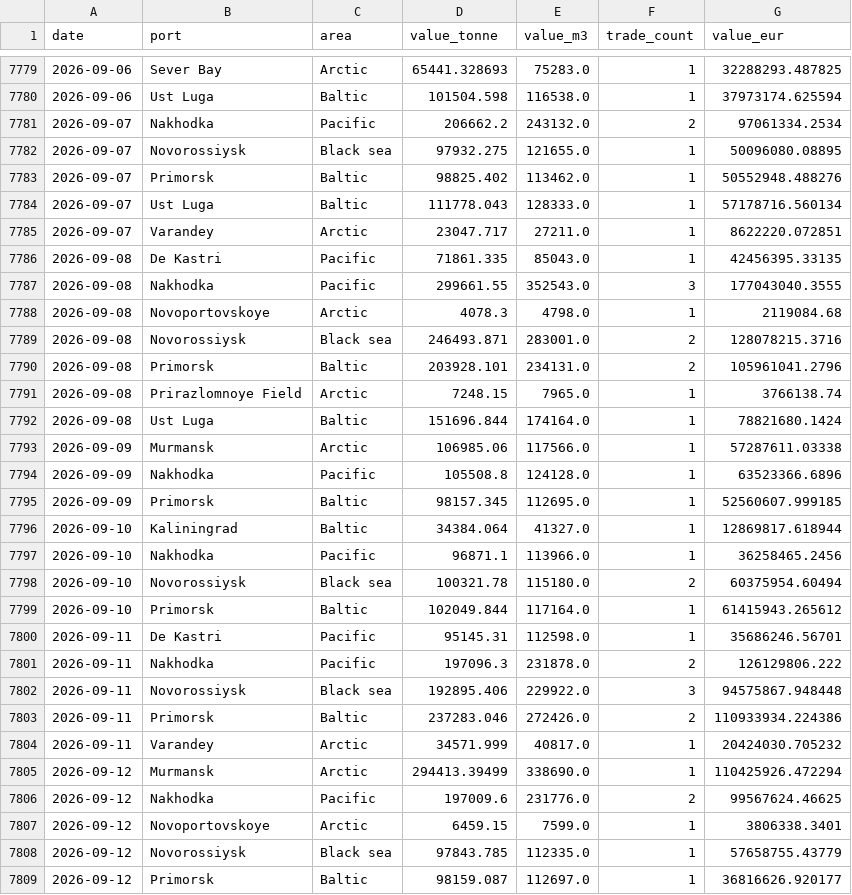
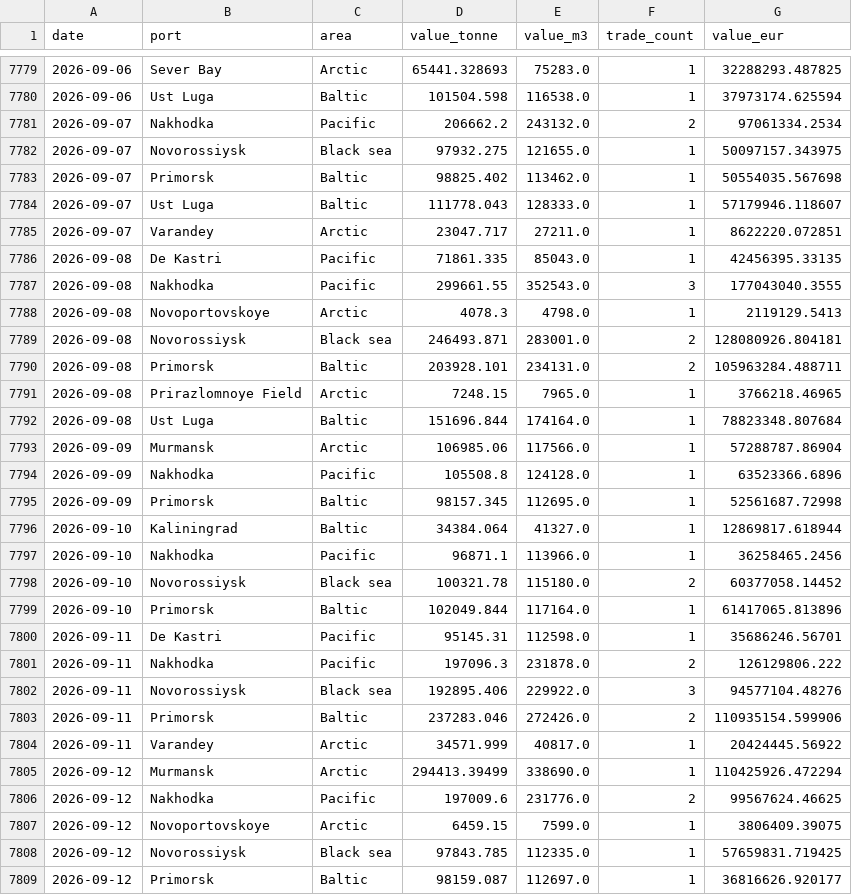
Before and after one commit to lorenzo-pasteris/Analisi-Russia-Ucraina, a CSV file: data/crea_ports_daily.csv, drawn as a sheet; only a part is shown, gaps mark what is left out; the diff covers the shown part only.

```diff
--- a/data/crea_ports_daily.csv
+++ b/data/crea_ports_daily.csv
@@ -7781,5 +7781,5 @@ date,port,area,value_tonne,value_m3,trade_count,value_eur
 2026-09-07,Nakhodka,Pacific,206662.2,243132.0,2,97061334.2534
-2026-09-07,Novorossiysk,Black sea,97932.275,121655.0,1,50096080.08895
-2026-09-07,Primorsk,Baltic,98825.402,113462.0,1,50552948.488276
-2026-09-07,Ust Luga,Baltic,111778.043,128333.0,1,57178716.560134
+2026-09-07,Novorossiysk,Black sea,97932.275,121655.0,1,50097157.343975
+2026-09-07,Primorsk,Baltic,98825.402,113462.0,1,50554035.567698
+2026-09-07,Ust Luga,Baltic,111778.043,128333.0,1,57179946.118607
 2026-09-07,Varandey,Arctic,23047.717,27211.0,1,8622220.072851
@@ -7787,23 +7787,23 @@ date,port,area,value_tonne,value_m3,trade_count,value_eur
 2026-09-08,Nakhodka,Pacific,299661.55,352543.0,3,177043040.3555
-2026-09-08,Novoportovskoye,Arctic,4078.3,4798.0,1,2119084.68
-2026-09-08,Novorossiysk,Black sea,246493.871,283001.0,2,128078215.3716
-2026-09-08,Primorsk,Baltic,203928.101,234131.0,2,105961041.2796
-2026-09-08,Prirazlomnoye Field,Arctic,7248.15,7965.0,1,3766138.74
-2026-09-08,Ust Luga,Baltic,151696.844,174164.0,1,78821680.1424
-2026-09-09,Murmansk,Arctic,106985.06,117566.0,1,57287611.03338
+2026-09-08,Novoportovskoye,Arctic,4078.3,4798.0,1,2119129.5413
+2026-09-08,Novorossiysk,Black sea,246493.871,283001.0,2,128080926.804181
+2026-09-08,Primorsk,Baltic,203928.101,234131.0,2,105963284.488711
+2026-09-08,Prirazlomnoye Field,Arctic,7248.15,7965.0,1,3766218.46965
+2026-09-08,Ust Luga,Baltic,151696.844,174164.0,1,78823348.807684
+2026-09-09,Murmansk,Arctic,106985.06,117566.0,1,57288787.86904
 2026-09-09,Nakhodka,Pacific,105508.8,124128.0,1,63523366.6896
-2026-09-09,Primorsk,Baltic,98157.345,112695.0,1,52560607.999185
+2026-09-09,Primorsk,Baltic,98157.345,112695.0,1,52561687.72998
 2026-09-10,Kaliningrad,Baltic,34384.064,41327.0,1,12869817.618944
 2026-09-10,Nakhodka,Pacific,96871.1,113966.0,1,36258465.2456
-2026-09-10,Novorossiysk,Black sea,100321.78,115180.0,2,60375954.60494
-2026-09-10,Primorsk,Baltic,102049.844,117164.0,1,61415943.265612
+2026-09-10,Novorossiysk,Black sea,100321.78,115180.0,2,60377058.14452
+2026-09-10,Primorsk,Baltic,102049.844,117164.0,1,61417065.813896
 2026-09-11,De Kastri,Pacific,95145.31,112598.0,1,35686246.56701
 2026-09-11,Nakhodka,Pacific,197096.3,231878.0,2,126129806.222
-2026-09-11,Novorossiysk,Black sea,192895.406,229922.0,3,94575867.948448
-2026-09-11,Primorsk,Baltic,237283.046,272426.0,2,110933934.224386
-2026-09-11,Varandey,Arctic,34571.999,40817.0,1,20424030.705232
+2026-09-11,Novorossiysk,Black sea,192895.406,229922.0,3,94577104.48276
+2026-09-11,Primorsk,Baltic,237283.046,272426.0,2,110935154.599906
+2026-09-11,Varandey,Arctic,34571.999,40817.0,1,20424445.56922
 2026-09-12,Murmansk,Arctic,294413.39499,338690.0,1,110425926.472294
 2026-09-12,Nakhodka,Pacific,197009.6,231776.0,2,99567624.46625
-2026-09-12,Novoportovskoye,Arctic,6459.15,7599.0,1,3806338.3401
-2026-09-12,Novorossiysk,Black sea,97843.785,112335.0,1,57658755.43779
+2026-09-12,Novoportovskoye,Arctic,6459.15,7599.0,1,3806409.39075
+2026-09-12,Novorossiysk,Black sea,97843.785,112335.0,1,57659831.719425
 2026-09-12,Primorsk,Baltic,98159.087,112697.0,1,36816626.920177
```
Also changed, not shown: 4 added rows and 148 edited cells elsewhere in this file, data/crea_counter.csv, data/crea_monthly.csv.
